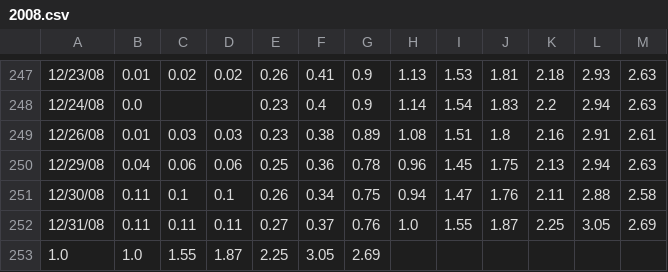
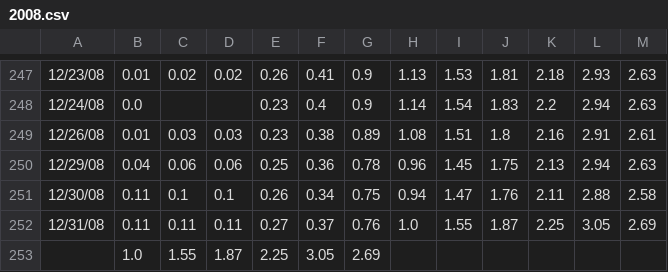
Before and after one commit to gregTret/dataSets, a CSV file: 2008.csv, drawn as a sheet; only a part is shown, gaps mark what is left out.

```diff
--- a/2008.csv
+++ b/2008.csv
@@ -252,2 +252,2 @@
 12/31/08,0.11,0.11,0.11,0.27,0.37,0.76,1.0,1.55,1.87,2.25,3.05,2.69
-1.0,1.0,1.55,1.87,2.25,3.05,2.69,,,,,,
+,1.0,1.55,1.87,2.25,3.05,2.69,,,,,,
```
Also changed, not shown: 1990.csv, 1992.csv, 5 other files.
